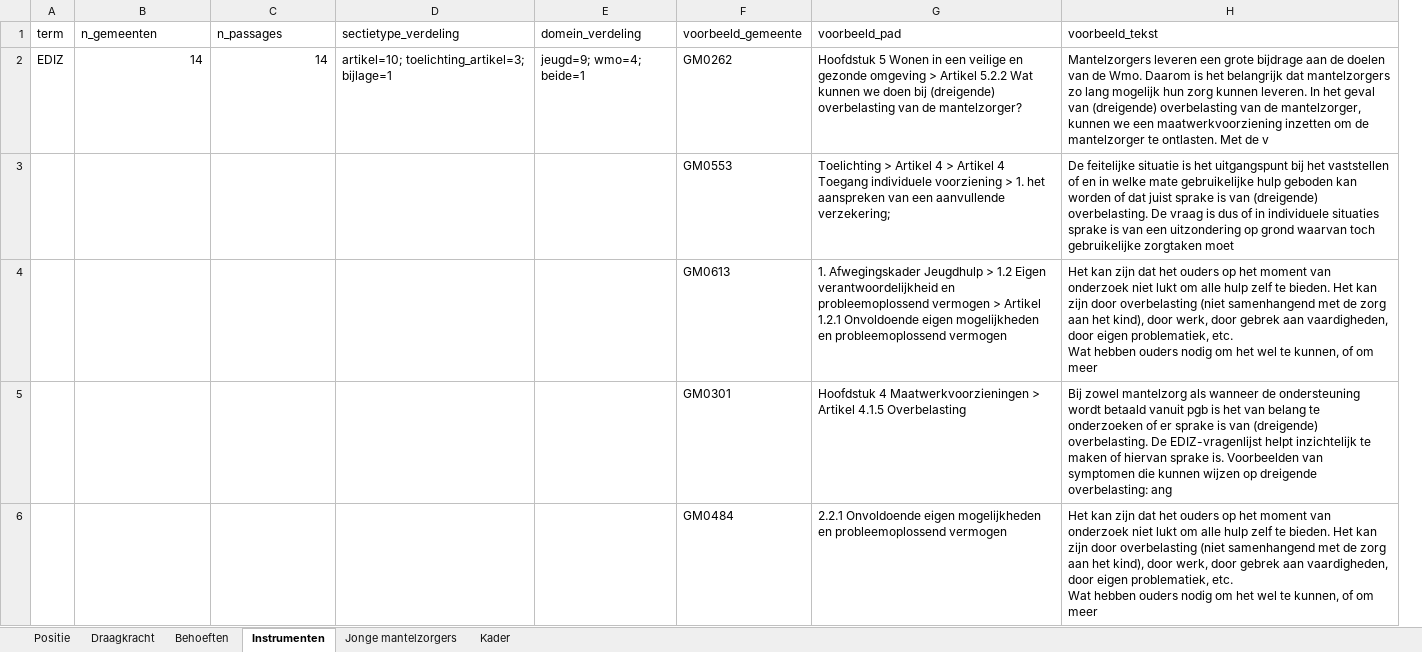
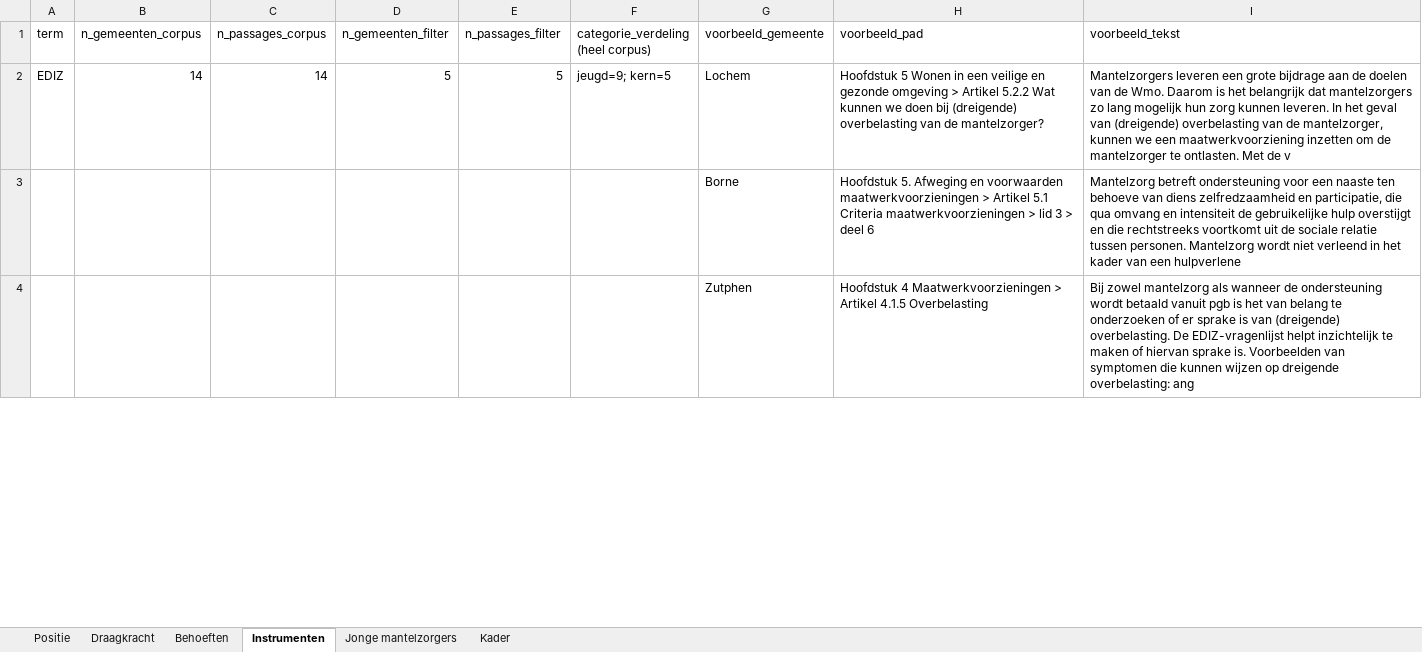
Before and after one commit to bramvanwerschh/wmo_scraper, an Excel workbook: review/termenverkenning.xlsx, sheet Instrumenten, drawn as a sheet; only a part is shown; values as stored, in another font and other column widths than the file's, no borders; removed rows and columns are numbered as before the commit, all else as after; ↵ is a line break in a cell; the diff covers the shown part only; the diff names each change by its address in the sheet, - before the commit and + after, or states it on an @@ line.

```diff
--- a/review/termenverkenning.xlsx (sheet Instrumenten)
+++ b/review/termenverkenning.xlsx (sheet Instrumenten)
-column D (sectietype_verdeling), row 2: artikel=10; toelichting_artikel=3; bijlage=1
-column E (domein_verdeling), row 2: jeugd=9; wmo=4; beide=1
+column D (n_gemeenten_filter), row 2: 5
+column E (n_passages_filter), row 2: 5
+column F, rows 1-2: categorie_verdeling (heel corpus) | jeugd=9; kern=5
-B1: n_gemeenten
+B1: n_gemeenten_corpus
-C1: n_passages
+C1: n_passages_corpus
-G2 (voorbeeld_gemeente): GM0262
+G2 (voorbeeld_gemeente): Lochem
-row 3:  |  |  |  |  | GM0553 | Toelichting > Artikel 4 > Artikel 4 Toegang individuele voorziening > 1. het aanspreken van een aanvullende verzekering; | De feitelijke situatie is het uitgangspunt bij het vaststellen of en in welke mate gebruikelijke hulp geboden kan worden of dat juist sprake is van (dreigende) overbelasting. De vraag is dus of in individuele situaties sprake is van een uitzondering op grond waarvan toch gebruikelijke zorgtaken moet
-row 4:  |  |  |  |  | GM0613 | 1. Afwegingskader Jeugdhulp > 1.2 Eigen verantwoordelijkheid en probleemoplossend vermogen > Artikel 1.2.1 Onvoldoende eigen mogelijkheden en probleemoplossend vermogen | Het kan zijn dat het ouders op het moment van onderzoek niet lukt om alle hulp zelf te bieden. Het kan zijn door overbelasting (niet samenhangend met de zorg aan het kind), door werk, door gebrek aan vaardigheden, door eigen problematiek, etc. ↵ Wat hebben ouders nodig om het wel te kunnen, of om meer
+row 3:  |  |  |  |  |  | Borne | Hoofdstuk 5. Afweging en voorwaarden maatwerkvoorzieningen > Artikel 5.1 Criteria maatwerkvoorzieningen > lid 3 > deel 6 | Mantelzorg betreft ondersteuning voor een naaste ten behoeve van diens zelfredzaamheid en participatie, die qua omvang en intensiteit de gebruikelijke hulp overstijgt en die rechtstreeks voortkomt uit de sociale relatie tussen personen. Mantelzorg wordt niet verleend in het kader van een hulpverlene
-G4 (voorbeeld_gemeente): GM0301
+G4 (voorbeeld_gemeente): Zutphen
-row 6:  |  |  |  |  | GM0484 | 2.2.1 Onvoldoende eigen mogelijkheden en probleemoplossend vermogen | Het kan zijn dat het ouders op het moment van onderzoek niet lukt om alle hulp zelf te bieden. Het kan zijn door overbelasting (niet samenhangend met de zorg aan het kind), door werk, door gebrek aan vaardigheden, door eigen problematiek, etc. ↵ Wat hebben ouders nodig om het wel te kunnen, of om meer
```
Also changed, not shown: 15 added rows, 14 removed rows and 14 edited cells elsewhere in this sheet, sheet Draagkracht, sheet Behoeften, sheet Jonge mantelzorgers, sheet Positie, sheet Kader, 17 other files.
